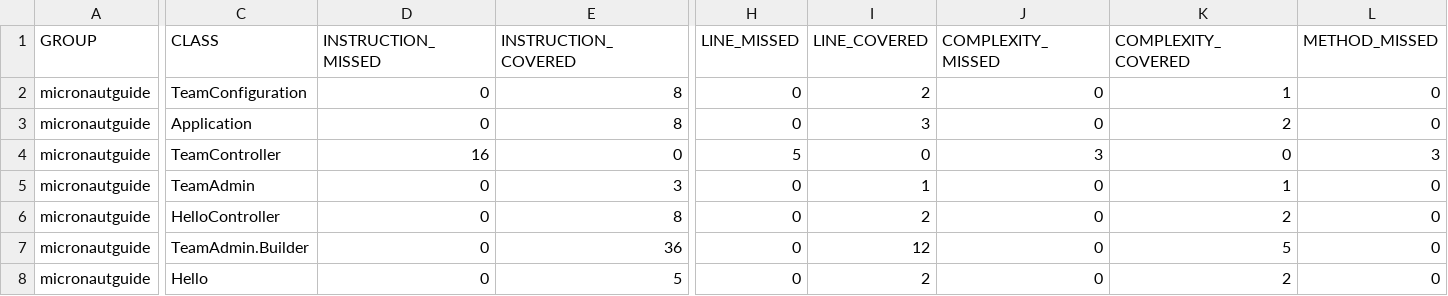
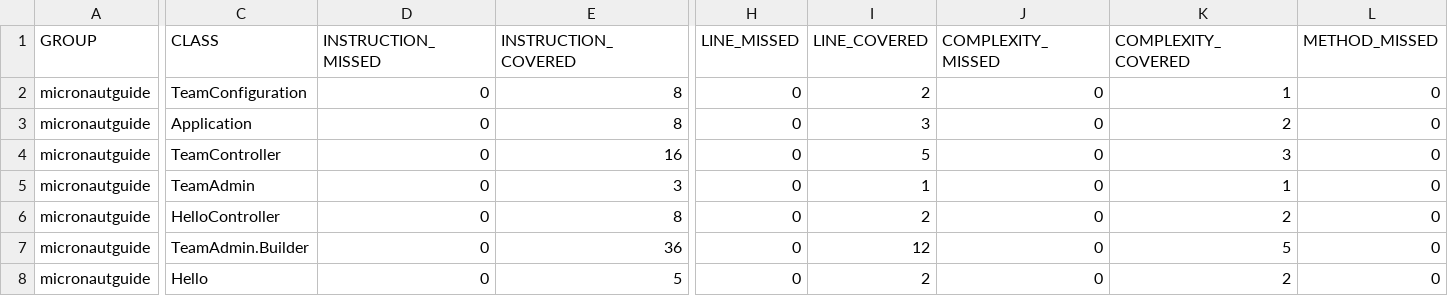
Before and after one commit to JDLuke/micronautguide, a CSV file: jacoco.csv, drawn as a sheet; only a part is shown, gaps mark what is left out; the diff covers the shown part only; the diff names each change by its address in the sheet, - before the commit and + after, or states it on an @@ line.

```diff
--- a/jacoco.csv
+++ b/jacoco.csv
-D4 (INSTRUCTION_MISSED): 16
+D4 (INSTRUCTION_MISSED): 0
-E4 (INSTRUCTION_COVERED): 0
+E4 (INSTRUCTION_COVERED): 16
-H4 (LINE_MISSED): 5
+H4 (LINE_MISSED): 0
-I4 (LINE_COVERED): 0
+I4 (LINE_COVERED): 5
-J4 (COMPLEXITY_MISSED): 3
+J4 (COMPLEXITY_MISSED): 0
-K4 (COMPLEXITY_COVERED): 0
+K4 (COMPLEXITY_COVERED): 3
-L4 (METHOD_MISSED): 3
+L4 (METHOD_MISSED): 0
```
Also changed, not shown: 1 edited cell elsewhere in this file, 7 other files.
